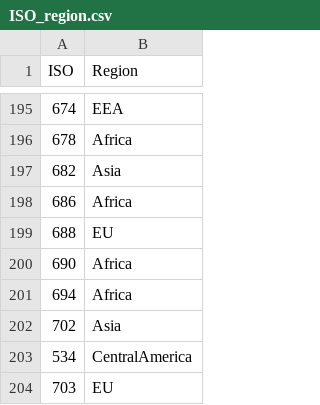
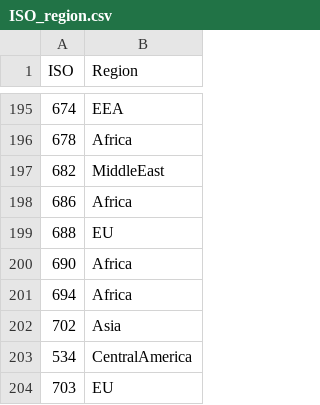
Before and after one commit to Peterhansel/main, a CSV file: ISO_region.csv, drawn as a sheet; only a part is shown, gaps mark what is left out.

Commit message:
Add files via upload

```diff
--- a/ISO_region.csv
+++ b/ISO_region.csv
@@ -196,3 +196,3 @@ ISO,Region
 678,Africa
-682,Asia
+682,MiddleEast
 686,Africa
```
